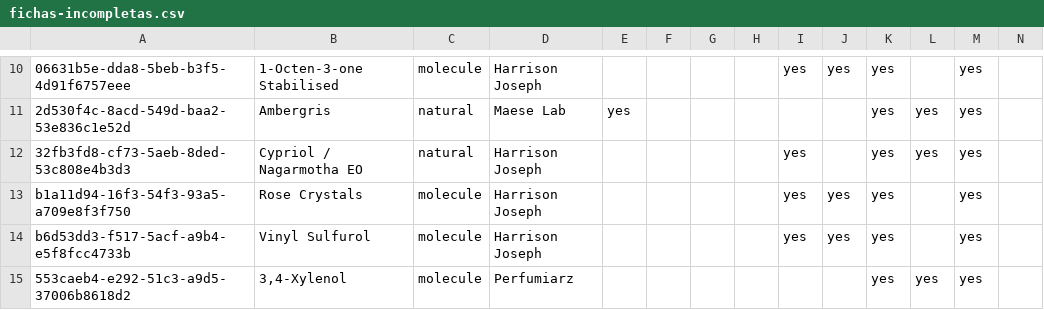
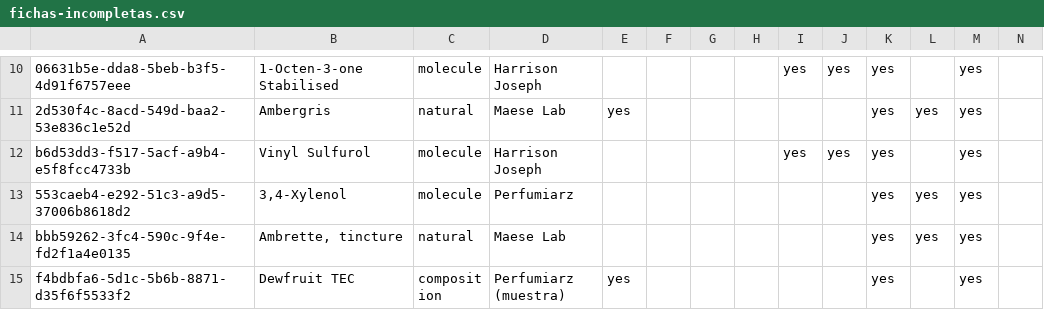
Before and after one commit to smortenax/perfumeria-app, a CSV file: migracion-v3/fichas-incompletas/fichas-incompletas.csv, drawn as a sheet; only a part is shown, gaps mark what is left out; the shorter side is filled out with more unchanged rows; removed rows and columns are numbered as before the commit, all else as after; rows hold the shown columns only; the diff covers the shown part only; the diff names each change by its address in the sheet, - before the commit and + after, or states it on an @@ line.

```diff
--- a/migracion-v3/fichas-incompletas/fichas-incompletas.csv
+++ b/migracion-v3/fichas-incompletas/fichas-incompletas.csv
-row 12: 32fb3fd8-cf73-5aeb-8ded-53c808e4b3d3 | Cypriol / Nagarmotha EO | natural | Harrison Joseph |  |  |  |  | yes |  | yes | yes | yes
-row 13: b1a11d94-16f3-54f3-93a5-a709e8f3f750 | Rose Crystals | molecule | Harrison Joseph |  |  |  |  | yes | yes | yes |  | yes
```
Also changed, not shown: 7 added rows and 5 removed rows elsewhere in this file, 1 other file.
